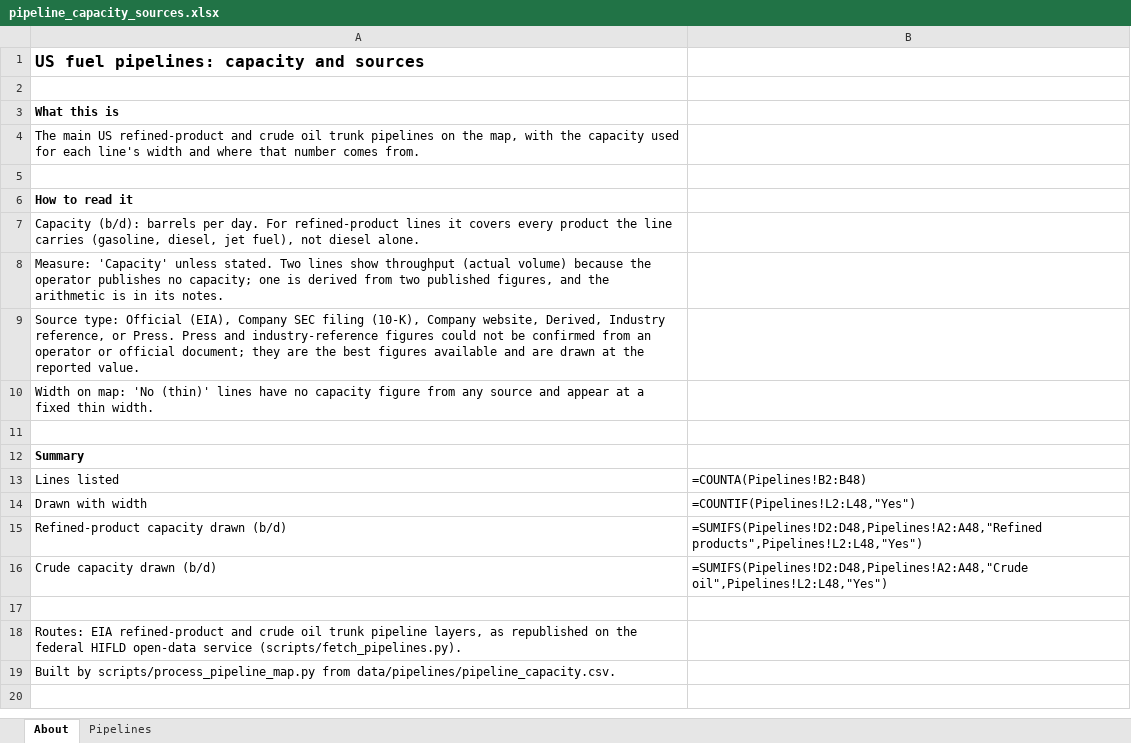
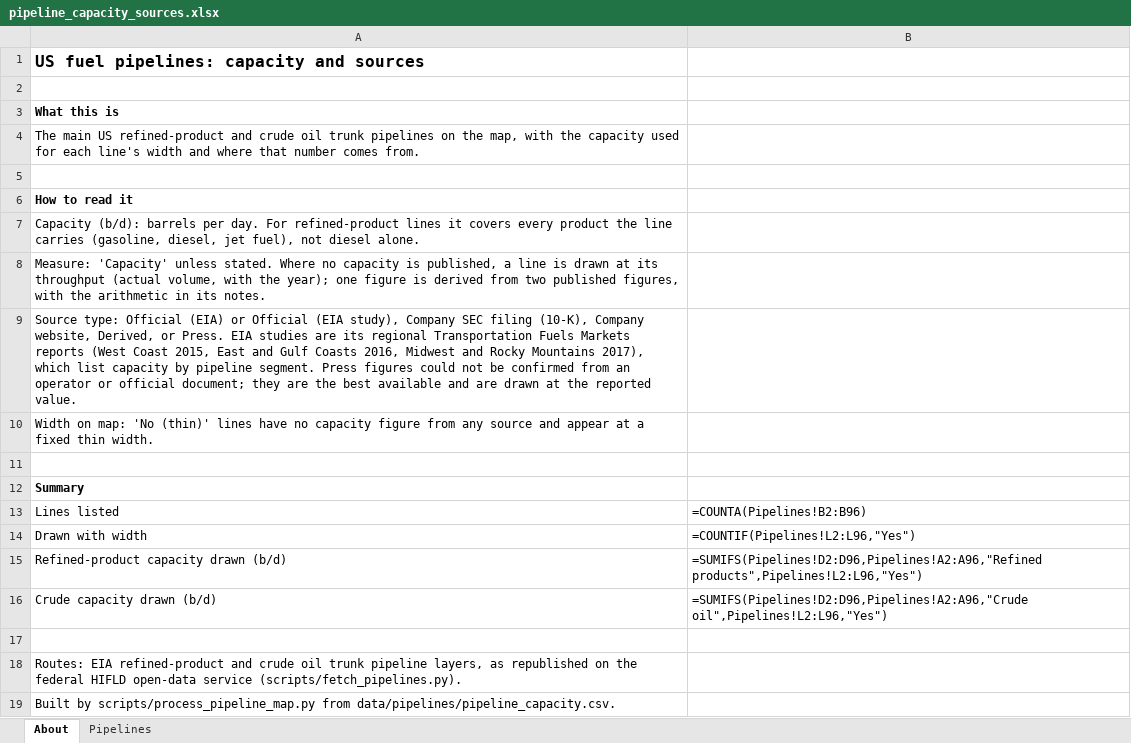
Before and after one commit to EconChrisClarke/OilMarkets, an Excel workbook: data/pipelines/pipeline_capacity_sources.xlsx, sheet About, drawn as a sheet; values as stored, in another font and other column widths than the file's, no borders; formulas without a stored value are shown as written; the diff names each change by its address in the sheet, - before the commit and + after, or states it on an @@ line.

```diff
--- a/data/pipelines/pipeline_capacity_sources.xlsx (sheet About)
+++ b/data/pipelines/pipeline_capacity_sources.xlsx (sheet About)
-A8: …unless stated. Two lines show throughput (actual volume) because the operator publishes no capacity; one is derived from two published figures, and the arithmetic is in its…
+A8: …unless stated. Where no capacity is published, a line is drawn at its throughput (actual volume, with the year); one figure is derived from two published figures, with the arithmetic in its…
-A9: …type: Official (EIA), Company SEC filing (10-K), Company website, Derived, Industry reference, or Press. Press and industry-reference figures could not be confirmed from an operator or official document; they are the best figures available and…
+A9: …type: Official (EIA) or Official (EIA study), Company SEC filing (10-K), Company website, Derived, or Press. EIA studies are its regional Transportation Fuels Markets reports (West Coast 2015, East and Gulf Coasts 2016, Midwest and Rocky Mountains 2017), which list capacity by pipeline segment. Press figures could not be confirmed from an operator or official document; they are the best available and…
-B13: =COUNTA(Pipelines!B2:B48)
+B13: =COUNTA(Pipelines!B2:B96)
-B14: =COUNTIF(Pipelines!L2:L48,"Yes")
+B14: =COUNTIF(Pipelines!L2:L96,"Yes")
-B15: =SUMIFS(Pipelines!D2:D48,Pipelines!A2:A48,"Refined products",Pipelines!L2:L48,"Yes")
+B15: =SUMIFS(Pipelines!D2:D96,Pipelines!A2:A96,"Refined products",Pipelines!L2:L96,"Yes")
-B16: =SUMIFS(Pipelines!D2:D48,Pipelines!A2:A48,"Crude oil",Pipelines!L2:L48,"Yes")
+B16: =SUMIFS(Pipelines!D2:D96,Pipelines!A2:A96,"Crude oil",Pipelines!L2:L96,"Yes")
```
Also changed, not shown: sheet Pipelines, 4 other files.
